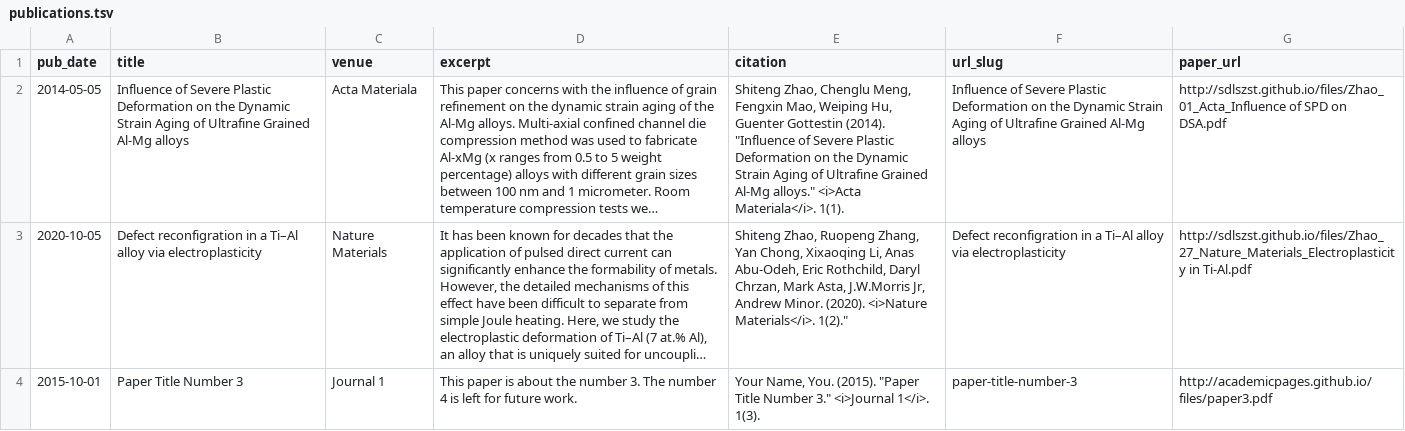
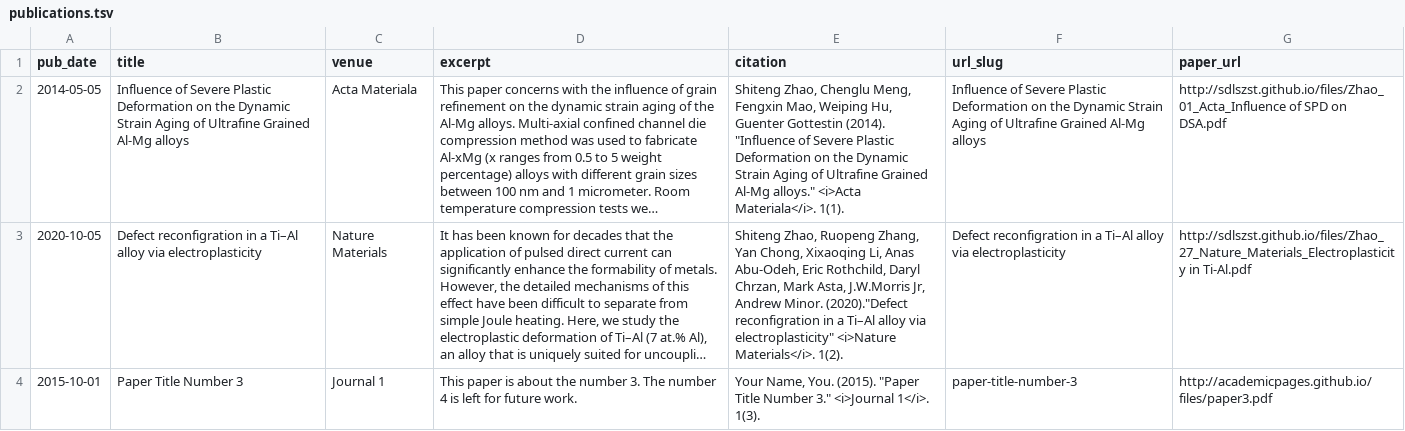
Before and after one commit to sdlszst/academicpages.github.io, a TSV file: markdown_generator/publications.tsv, drawn as a sheet; long unchanged cells end in …; the diff names each change by its address in the sheet, - before the commit and + after, or states it on an @@ line.

```diff
--- a/markdown_generator/publications.tsv
+++ b/markdown_generator/publications.tsv
-E3 (citation): …Andrew Minor. (2020). <i>Nature Materials</i>. 1(2)."
+E3 (citation): …Andrew Minor. (2020)."Defect reconfigration in a Ti–Al alloy via electroplasticity" <i>Nature Materials</i>. 1(2).
```
Also changed, not shown: 2 other files.
